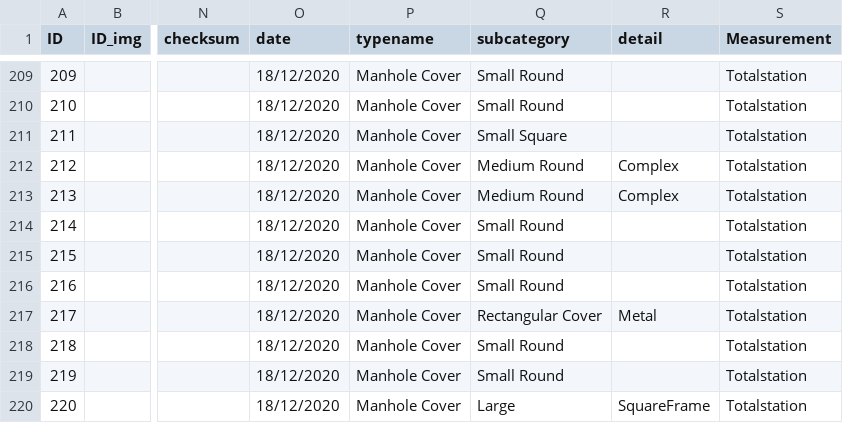
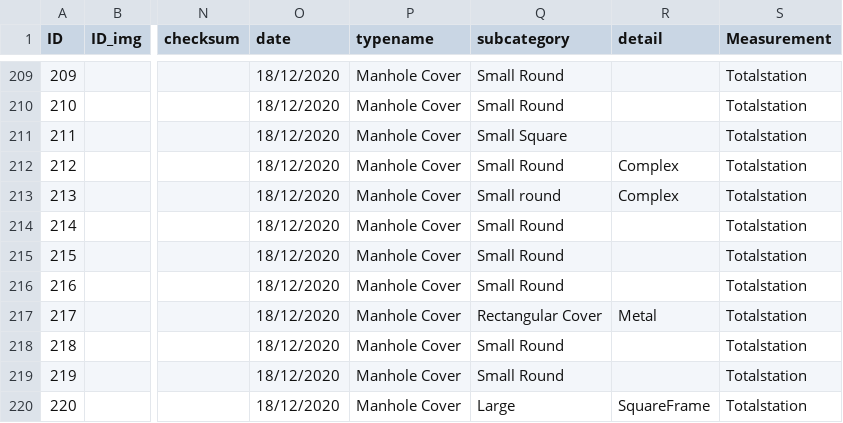
Before and after one commit to OliverVea/jayde16_olvea16_masters_2021, a CSV file: v1/files/ground_truth/groundtruth_downtown.csv, drawn as a sheet; only a part is shown, gaps mark what is left out; the diff names each change by its address in the sheet, - before the commit and + after, or states it on an @@ line.

```diff
--- a/v1/files/ground_truth/groundtruth_downtown.csv
+++ b/v1/files/ground_truth/groundtruth_downtown.csv
-Q212 (subcategory): Medium Round
+Q212 (subcategory): Small Round
-Q213 (subcategory): Medium Round
+Q213 (subcategory): Small round
```
Also changed, not shown: v1/files/ground_truth/groundtruth_harbor.csv, v1/files/ground_truth/groundtruth_sdu.csv.
